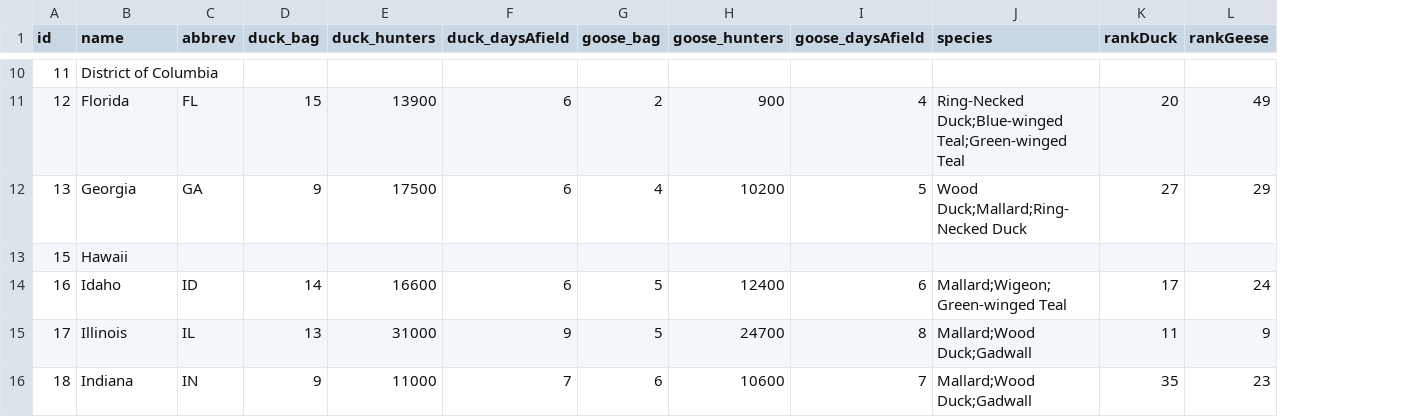
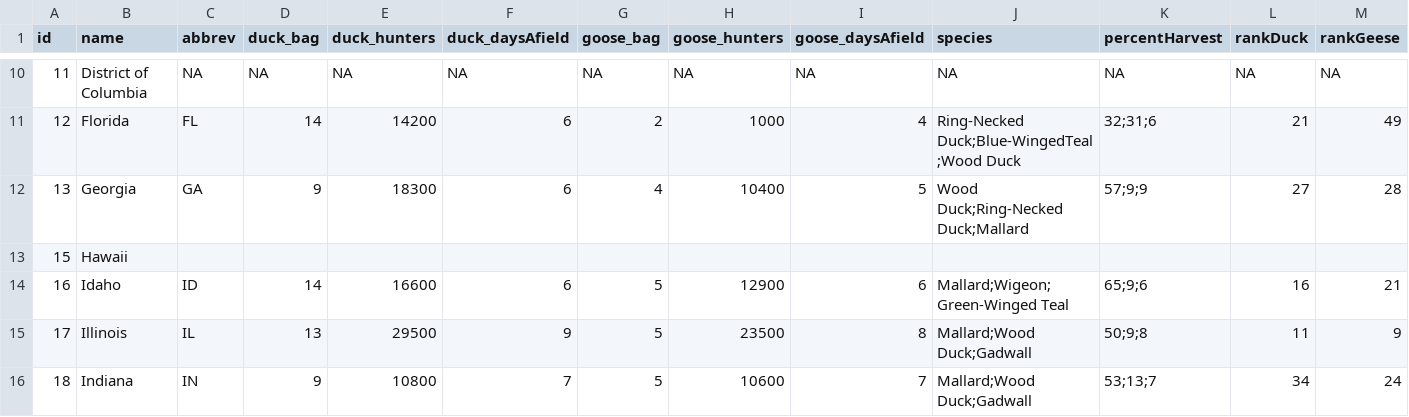
Before and after one commit to thoufer/harvestVis_demo, a CSV file: js/States.csv, drawn as a sheet; only a part is shown, gaps mark what is left out; addresses are those after the commit; the diff covers the shown part only; the diff names each change by its address in the sheet, - before the commit and + after, or states it on an @@ line.

```diff
--- a/js/States.csv
+++ b/js/States.csv
+column K (percentHarvest), rows 10-16: NA | 32;31;6 | 57;9;9 |  | 65;9;6 | 50;9;8 | 53;13;7
-C10 (abbrev): (empty)
+C10 (abbrev): NA
-D10 (duck_bag): (empty)
+D10 (duck_bag): NA
-E10 (duck_hunters): (empty)
+E10 (duck_hunters): NA
-F10 (duck_daysAfield): (empty)
+F10 (duck_daysAfield): NA
-G10 (goose_bag): (empty)
+G10 (goose_bag): NA
-H10 (goose_hunters): (empty)
+H10 (goose_hunters): NA
-I10 (goose_daysAfield): (empty)
+I10 (goose_daysAfield): NA
-J10 (species): (empty)
+J10 (species): NA
-L10 (rankDuck): (empty)
+L10 (rankDuck): NA
-M10 (rankGeese): (empty)
+M10 (rankGeese): NA
-D11 (duck_bag): 15
+D11 (duck_bag): 14
-E11 (duck_hunters): 13900
+E11 (duck_hunters): 14200
-H11 (goose_hunters): 900
+H11 (goose_hunters): 1000
-J11 (species): Ring-Necked Duck;Blue-winged Teal;Green-winged Teal
+J11 (species): Ring-Necked Duck;Blue-WingedTeal;Wood Duck
-L11 (rankDuck): 20
+L11 (rankDuck): 21
-E12 (duck_hunters): 17500
+E12 (duck_hunters): 18300
-H12 (goose_hunters): 10200
+H12 (goose_hunters): 10400
-J12 (species): Wood Duck;Mallard;Ring-Necked Duck
+J12 (species): Wood Duck;Ring-Necked Duck;Mallard
-M12 (rankGeese): 29
+M12 (rankGeese): 28
-H14 (goose_hunters): 12400
+H14 (goose_hunters): 12900
-J14 (species): Mallard;Wigeon;Green-winged Teal
+J14 (species): Mallard;Wigeon;Green-Winged Teal
-L14 (rankDuck): 17
+L14 (rankDuck): 16
-M14 (rankGeese): 24
+M14 (rankGeese): 21
-E15 (duck_hunters): 31000
+E15 (duck_hunters): 29500
-H15 (goose_hunters): 24700
+H15 (goose_hunters): 23500
-E16 (duck_hunters): 11000
+E16 (duck_hunters): 10800
-G16 (goose_bag): 6
+G16 (goose_bag): 5
-L16 (rankDuck): 35
+L16 (rankDuck): 34
-M16 (rankGeese): 23
+M16 (rankGeese): 24
```
Also changed, not shown: 146 edited cells elsewhere in this file, 10 other files.
